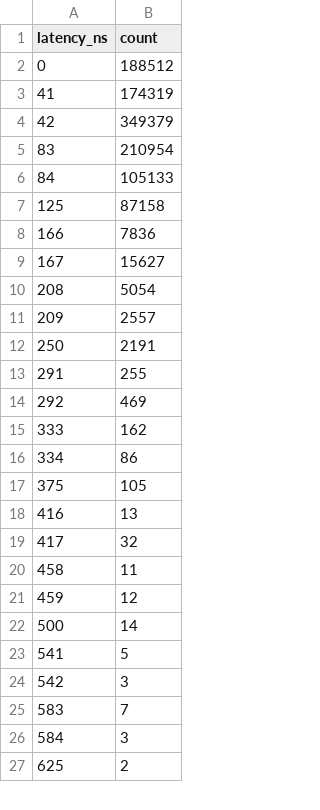
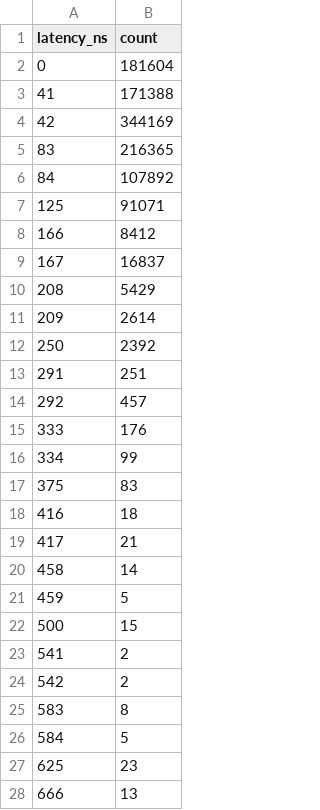
Before and after one commit to stevenmaswim/orderbook-cpp, a CSV file: bench/data/latency_hist_baseline_shape.csv, drawn as a sheet; only a part is shown; the diff covers the shown part only.

```diff
--- a/bench/data/latency_hist_baseline_shape.csv
+++ b/bench/data/latency_hist_baseline_shape.csv
@@ -1,27 +1,28 @@
 latency_ns,count
-0,188512
-41,174319
-42,349379
-83,210954
-84,105133
-125,87158
-166,7836
-167,15627
-208,5054
-209,2557
-250,2191
-291,255
-292,469
-333,162
-334,86
-375,105
-416,13
-417,32
-458,11
-459,12
-500,14
-541,5
-542,3
-583,7
-584,3
-625,2
+0,181604
+41,171388
+42,344169
+83,216365
+84,107892
+125,91071
+166,8412
+167,16837
+208,5429
+209,2614
+250,2392
+291,251
+292,457
+333,176
+334,99
+375,83
+416,18
+417,21
+458,14
+459,5
+500,15
+541,2
+542,2
+583,8
+584,5
+625,23
+666,13
```
Also changed, not shown: 22 added rows, 9 removed rows and 60 edited cells elsewhere in this file, bench/data/latency_hist_baseline_py_parity.csv, 4 other files.
